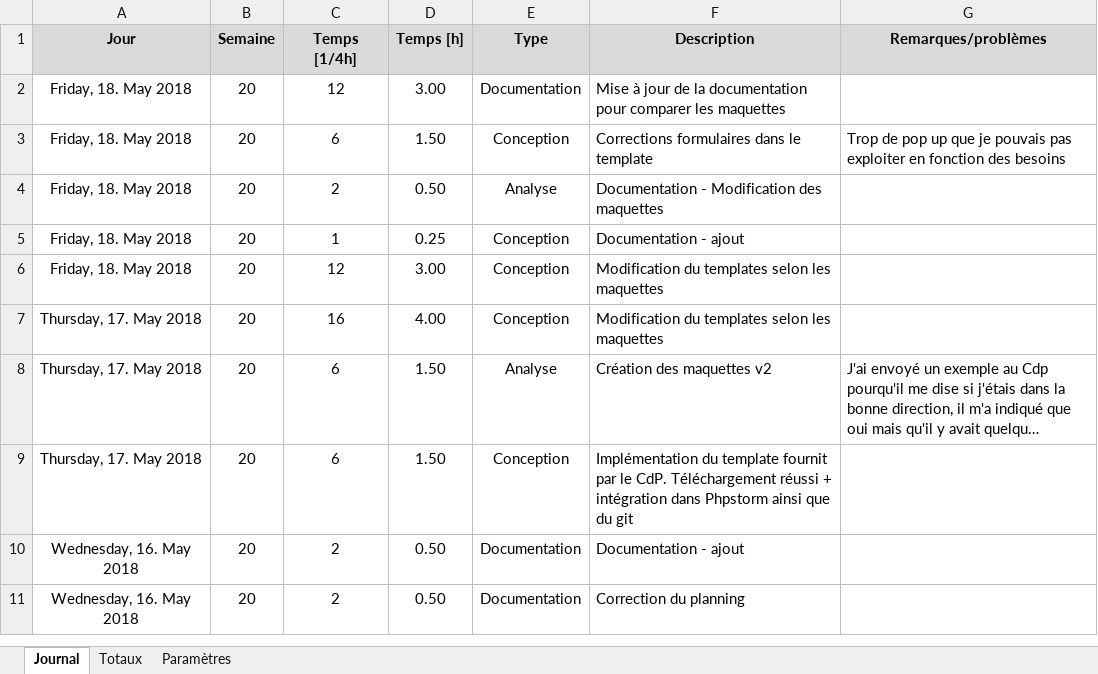
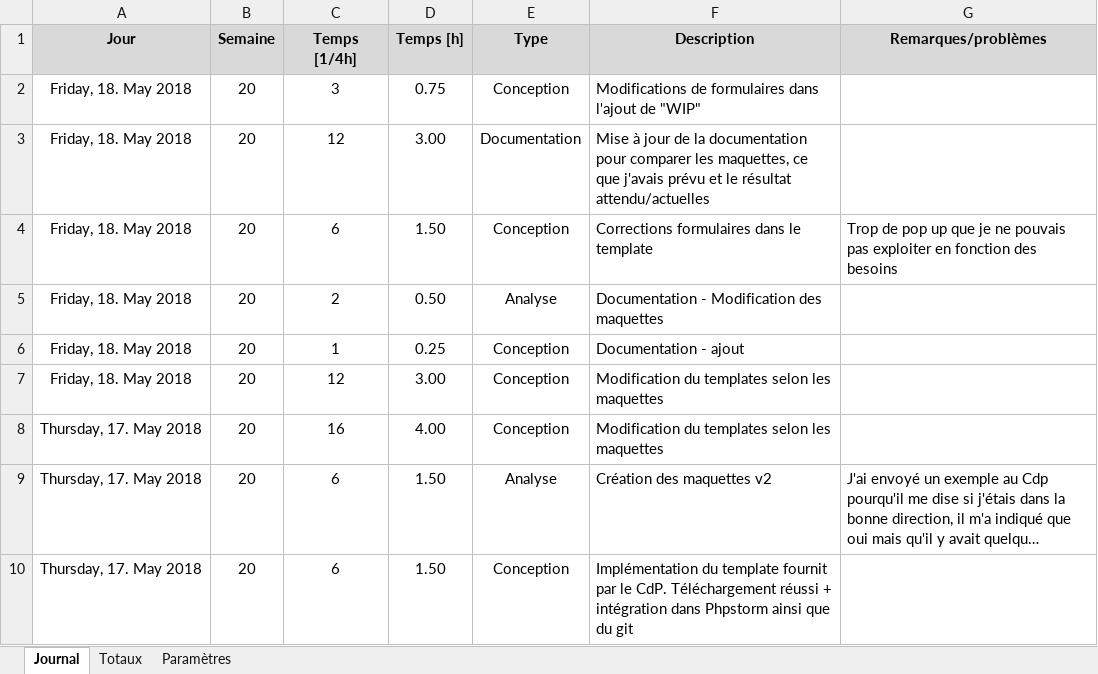
Before and after one commit to Ethylen/TPI-DIDO, an Excel workbook: Documentation/DIDOMENICO_JournalDeBord.xlsm, sheet Journal, drawn as a sheet; only a part is shown; the shorter side is filled out with more unchanged rows; long unchanged cells end in …; values as stored, in another font and other column widths than the file's, no borders; charts and pictures not drawn; addresses are those after the commit; the diff names each change by its address in the sheet, - before the commit and + after, or states it on an @@ line.

```diff
--- a/Documentation/DIDOMENICO_JournalDeBord.xlsm (sheet Journal)
+++ b/Documentation/DIDOMENICO_JournalDeBord.xlsm (sheet Journal)
+row 2: Friday, 18. May 2018 | 20 | 3 | 0.75 | Conception | Modifications de formulaires dans l'ajout de "WIP"
-F3 (Description): …comparer les maquettes
+F3 (Description): …comparer les maquettes, ce que j'avais prévu et le résultat attendu/actuelles
-G4 (Remarques/problèmes): …que je pouvais pas…
+G4 (Remarques/problèmes): …que je ne pouvais pas…
```
Also changed, not shown: sheet Totaux, formulas that keep their value, 2 other files.
